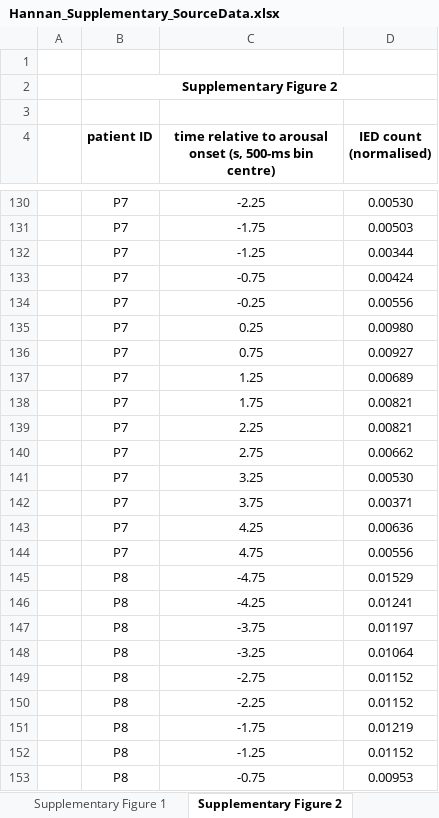
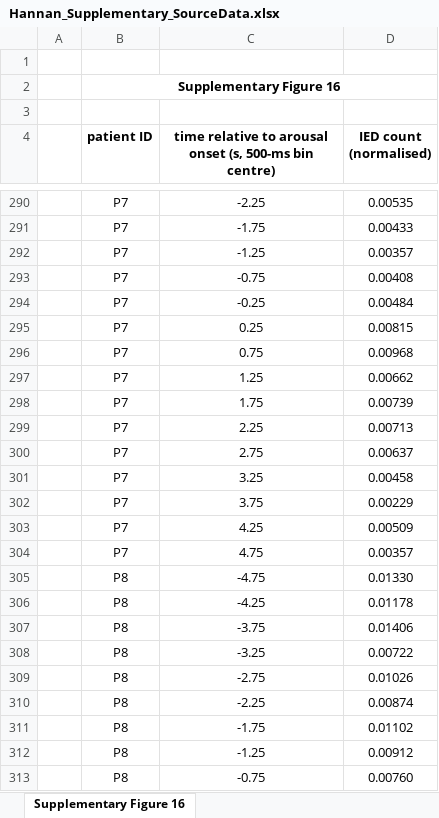
Before and after one commit to Lab-Frauscher/Auditory_Stimulation, an Excel workbook: figures/Hannan_Supplementary_SourceData.xlsx, sheet Supplementary Figure 16, drawn as a sheet; only a part is shown, gaps mark what is left out; values as stored, in another font and other column widths than the file's, no borders; addresses are those after the commit; the diff covers the shown part only; the diff names each change by its address in the sheet, - before the commit and + after, or states it on an @@ line.

```diff
--- a/figures/Hannan_Supplementary_SourceData.xlsx (sheet Supplementary Figure 16)
+++ b/figures/Hannan_Supplementary_SourceData.xlsx (sheet Supplementary Figure 16)
-sheet tab: Supplementary Figure 2
+sheet tab: Supplementary Figure 16
-sheet tab: Supplementary Figure 1
-B2 (patient ID): Supplementary Figure 2
+B2 (patient ID): Supplementary Figure 16
-D290 (IED count (normalised)): 0.00530
+D290 (IED count (normalised)): 0.00535
-D291 (IED count (normalised)): 0.00503
+D291 (IED count (normalised)): 0.00433
-D292 (IED count (normalised)): 0.00344
+D292 (IED count (normalised)): 0.00357
-D293 (IED count (normalised)): 0.00424
+D293 (IED count (normalised)): 0.00408
-D294 (IED count (normalised)): 0.00556
+D294 (IED count (normalised)): 0.00484
-D295 (IED count (normalised)): 0.00980
+D295 (IED count (normalised)): 0.00815
-D296 (IED count (normalised)): 0.00927
+D296 (IED count (normalised)): 0.00968
-D297 (IED count (normalised)): 0.00689
+D297 (IED count (normalised)): 0.00662
-D298 (IED count (normalised)): 0.00821
+D298 (IED count (normalised)): 0.00739
-D299 (IED count (normalised)): 0.00821
+D299 (IED count (normalised)): 0.00713
-D300 (IED count (normalised)): 0.00662
+D300 (IED count (normalised)): 0.00637
-D301 (IED count (normalised)): 0.00530
+D301 (IED count (normalised)): 0.00458
-D302 (IED count (normalised)): 0.00371
+D302 (IED count (normalised)): 0.00229
-D303 (IED count (normalised)): 0.00636
+D303 (IED count (normalised)): 0.00509
-D304 (IED count (normalised)): 0.00556
+D304 (IED count (normalised)): 0.00357
-D305 (IED count (normalised)): 0.01529
+D305 (IED count (normalised)): 0.01330
-D306 (IED count (normalised)): 0.01241
+D306 (IED count (normalised)): 0.01178
-D307 (IED count (normalised)): 0.01197
+D307 (IED count (normalised)): 0.01406
-D308 (IED count (normalised)): 0.01064
+D308 (IED count (normalised)): 0.00722
-D309 (IED count (normalised)): 0.01152
+D309 (IED count (normalised)): 0.01026
-D310 (IED count (normalised)): 0.01152
+D310 (IED count (normalised)): 0.00874
-D311 (IED count (normalised)): 0.01219
+D311 (IED count (normalised)): 0.01102
-D312 (IED count (normalised)): 0.01152
+D312 (IED count (normalised)): 0.00912
-D313 (IED count (normalised)): 0.00953
+D313 (IED count (normalised)): 0.00760
```
Also changed, not shown: other rows of this sheet, arousal_annotations.xlsx, figures/Hannan_SourceData.xlsx, 41 other files.
